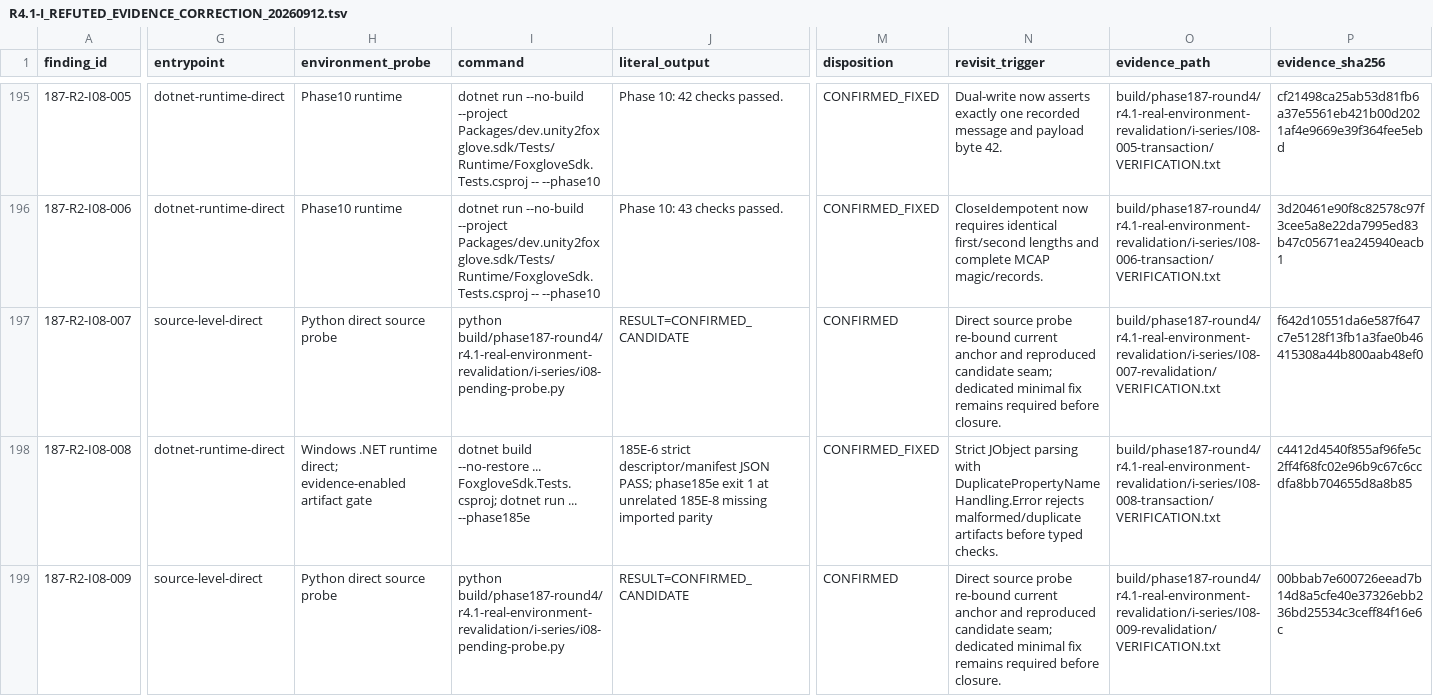
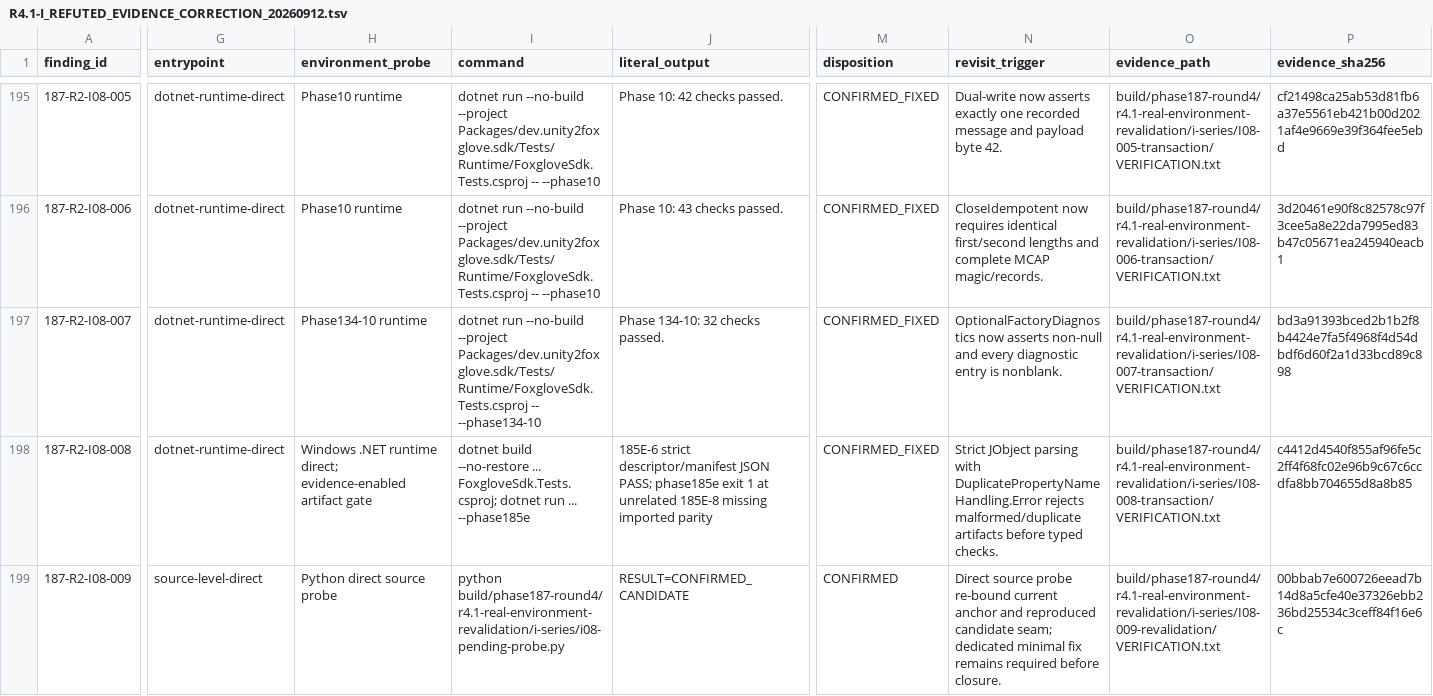
Before and after one commit to JianbinLiu-CFLab/unity-foxglove-sdk, a TSV file: build/phase187-round4/r4.1-real-environment-revalidation/i-series/R4.1-I_REFUTED_EVIDENCE_CORRECTION_20260912.tsv, drawn as a sheet; only a part is shown, gaps mark what is left out; the diff covers the shown part only; the diff names each change by its address in the sheet, - before the commit and + after, or states it on an @@ line.

Commit message:
fix(i08): validate optional decoder diagnostics

```diff
--- a/build/phase187-round4/r4.1-real-environment-revalidation/i-series/R4.1-I_REFUTED_EVIDENCE_CORRECTION_20260912.tsv
+++ b/build/phase187-round4/r4.1-real-environment-revalidation/i-series/R4.1-I_REFUTED_EVIDENCE_CORRECTION_20260912.tsv
-G197 (entrypoint): source-level-direct
+G197 (entrypoint): dotnet-runtime-direct
-H197 (environment_probe): Python direct source probe
+H197 (environment_probe): Phase134-10 runtime
-I197 (command): python build/phase187-round4/r4.1-real-environment-revalidation/i-series/i08-pending-probe.py
+I197 (command): dotnet run --no-build --project Packages/dev.unity2foxglove.sdk/Tests/Runtime/FoxgloveSdk.Tests.csproj -- --phase134-10
-J197 (literal_output): RESULT=CONFIRMED_CANDIDATE
+J197 (literal_output): Phase 134-10: 32 checks passed.
-M197 (disposition): CONFIRMED
+M197 (disposition): CONFIRMED_FIXED
-N197 (revisit_trigger): Direct source probe re-bound current anchor and reproduced candidate seam; dedicated minimal fix remains required before closure.
+N197 (revisit_trigger): OptionalFactoryDiagnostics now asserts non-null and every diagnostic entry is nonblank.
-O197 (evidence_path): build/phase187-round4/r4.1-real-environment-revalidation/i-series/I08-007-revalidation/VERIFICATION.txt
+O197 (evidence_path): build/phase187-round4/r4.1-real-environment-revalidation/i-series/I08-007-transaction/VERIFICATION.txt
-P197 (evidence_sha256): f642d10551da6e587f647c7e5128f13fb1a3fae0b46415308a44b800aab48ef0
+P197 (evidence_sha256): bd3a91393bced2b1b2f8b4424e7fa5f4968f4d54dbdf6d60f2a1d33bcd89c898
```
Also changed, not shown: 3 edited cells elsewhere in this file, 9 other files.
